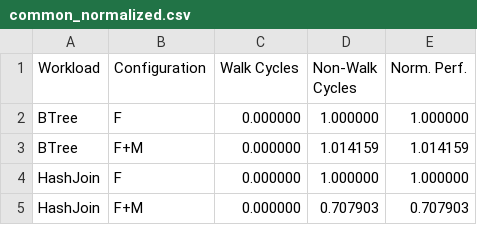
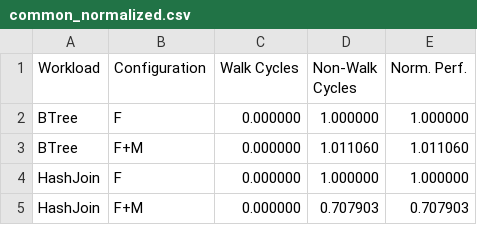
Before and after one commit to demotools/result, a CSV file: evaluation/measured/common_normalized.csv, drawn as a sheet.

```diff
--- a/evaluation/measured/common_normalized.csv
+++ b/evaluation/measured/common_normalized.csv
@@ -2,3 +2,3 @@ Workload	Configuration	Walk Cycles	Non-Walk Cycles	 Norm. Perf.
 BTree	F	0.000000	1.000000	1.000000
-BTree	F+M	0.000000	1.014159	1.014159
+BTree	F+M	0.000000	1.011060	1.011060
 HashJoin	F	0.000000	1.000000	1.000000
```
Also changed, not shown: evaluation/measured/common_absolute.csv, evaluation/measured/figure9/figure9a_absolute.csv, 4 other files.
